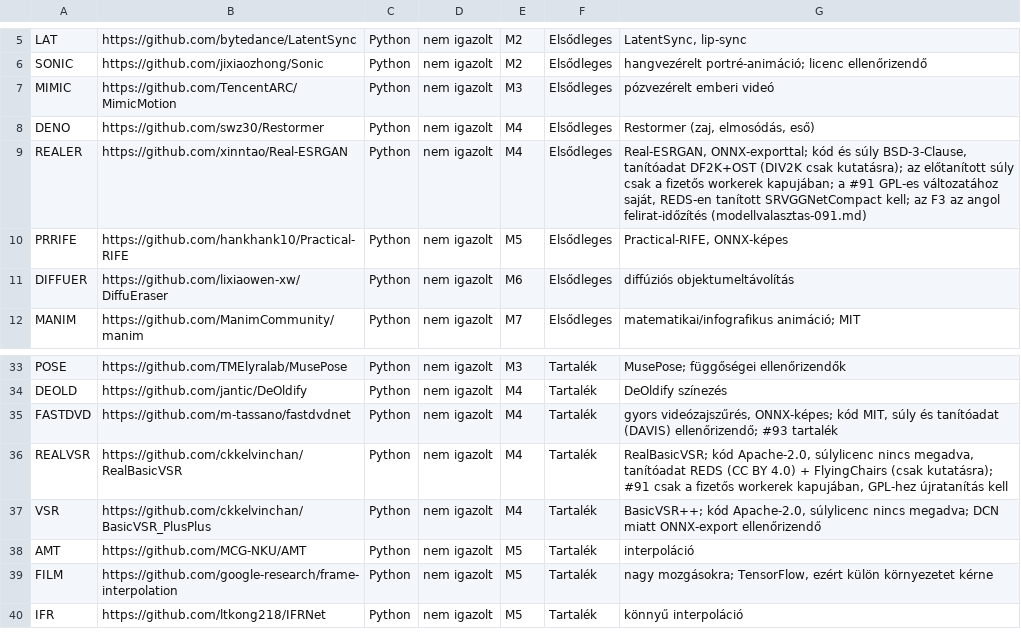
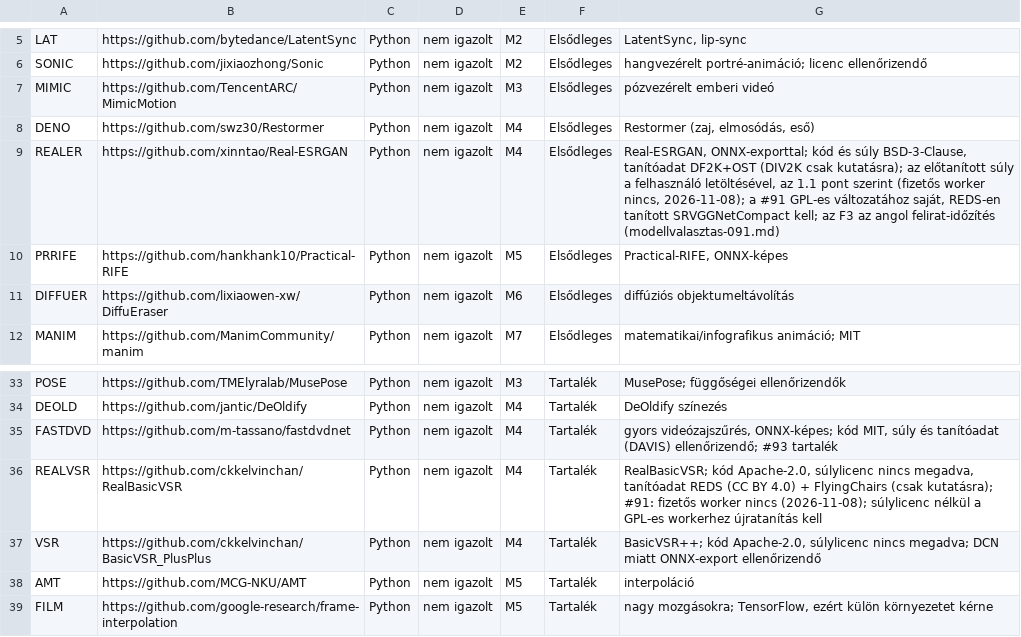
Before and after one commit to ubuntuokos/CFA4-AI_modules, a CSV file: docs/ai/projektjeloltek.csv, drawn as a sheet; only a part is shown, gaps mark what is left out; the shorter side is filled out with more unchanged rows.

```diff
--- a/docs/ai/projektjeloltek.csv
+++ b/docs/ai/projektjeloltek.csv
@@ -8,3 +8,3 @@ MIMIC,https://github.com/TencentARC/MimicMotion,Python,nem igazolt,M3,Elsődlege
 DENO,https://github.com/swz30/Restormer,Python,nem igazolt,M4,Elsődleges,"Restormer (zaj, elmosódás, eső)"
-REALER,https://github.com/xinntao/Real-ESRGAN,Python,nem igazolt,M4,Elsődleges,"Real-ESRGAN, ONNX-exporttal; kód és súly BSD-3-Clause, tanítóadat DF2K+OST (DIV2K csak kutatásra); az előtanított súly csak a fizetős workerek kapujában; a #91 GPL-es változatához saját, REDS-en tanított SRVGGNetCompact kell; az F3 az angol felirat-időzítés (modellvalasztas-091.md)"
+REALER,https://github.com/xinntao/Real-ESRGAN,Python,nem igazolt,M4,Elsődleges,"Real-ESRGAN, ONNX-exporttal; kód és súly BSD-3-Clause, tanítóadat DF2K+OST (DIV2K csak kutatásra); az előtanított súly a felhasználó letöltésével, az 1.1 pont szerint (fizetős worker nincs, 2026-11-08); a #91 GPL-es változatához saját, REDS-en tanított SRVGGNetCompact kell; az F3 az angol felirat-időzítés (modellvalasztas-091.md)"
 PRRIFE,https://github.com/hankhank10/Practical-RIFE,Python,nem igazolt,M5,Elsődleges,"Practical-RIFE, ONNX-képes"
@@ -35,3 +35,3 @@ DEOLD,https://github.com/jantic/DeOldify,Python,nem igazolt,M4,Tartalék,DeOldif
 FASTDVD,https://github.com/m-tassano/fastdvdnet,Python,nem igazolt,M4,Tartalék,"gyors videózajszűrés, ONNX-képes; kód MIT, súly és tanítóadat (DAVIS) ellenőrizendő; #93 tartalék"
-REALVSR,https://github.com/ckkelvinchan/RealBasicVSR,Python,nem igazolt,M4,Tartalék,"RealBasicVSR; kód Apache-2.0, súlylicenc nincs megadva, tanítóadat REDS (CC BY 4.0) + FlyingChairs (csak kutatásra); #91 csak a fizetős workerek kapujában, GPL-hez újratanítás kell"
+REALVSR,https://github.com/ckkelvinchan/RealBasicVSR,Python,nem igazolt,M4,Tartalék,"RealBasicVSR; kód Apache-2.0, súlylicenc nincs megadva, tanítóadat REDS (CC BY 4.0) + FlyingChairs (csak kutatásra); #91: fizetős worker nincs (2026-11-08); súlylicenc nélkül a GPL-es workerhez újratanítás kell"
 VSR,https://github.com/ckkelvinchan/BasicVSR_PlusPlus,Python,nem igazolt,M4,Tartalék,"BasicVSR++; kód Apache-2.0, súlylicenc nincs megadva; DCN miatt ONNX-export ellenőrizendő"
```
Also changed, not shown: 8 other files.
